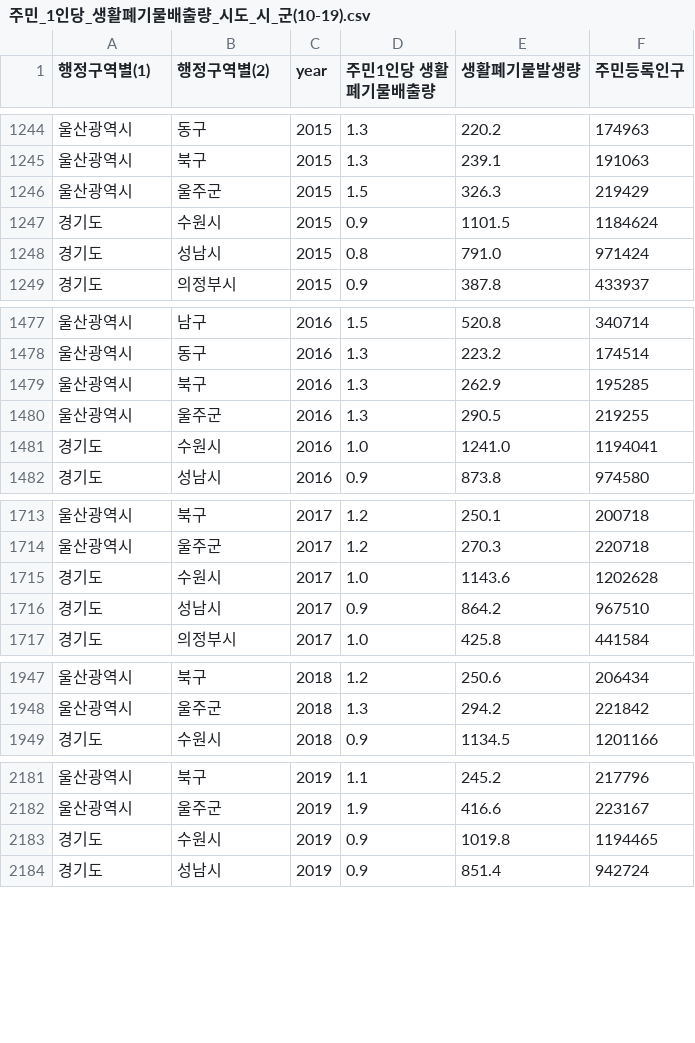
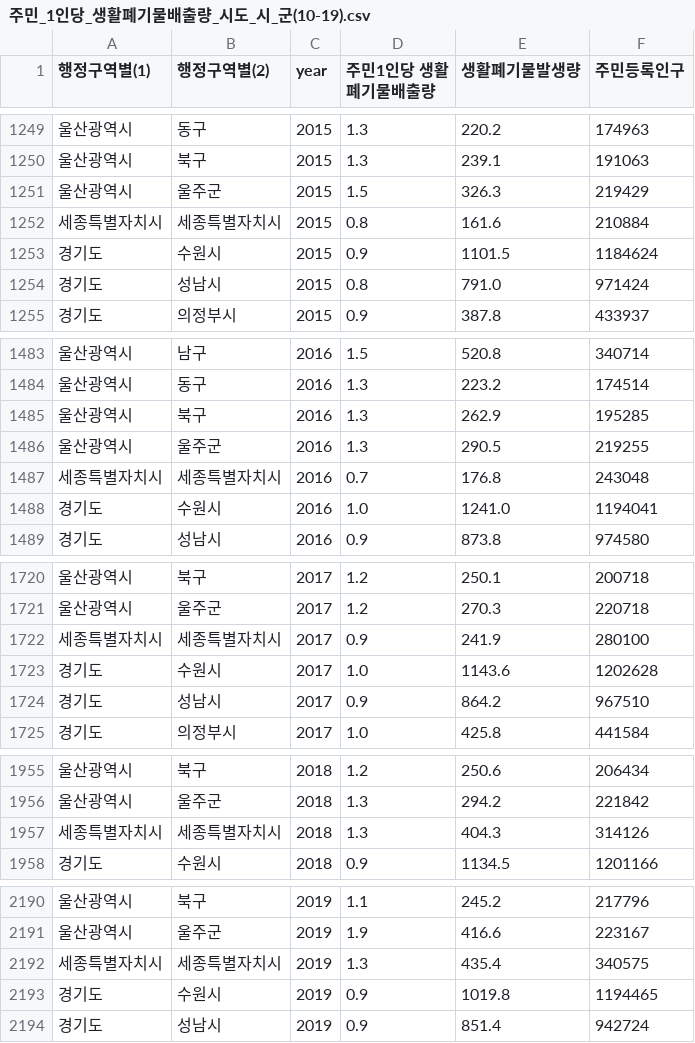
Before and after one commit to huitaek/project_mini_analyze_waste, a CSV file: files/refined/주민_1인당_생활폐기물배출량_시도_시_군(10-19).csv, drawn as a sheet; only a part is shown, gaps mark what is left out; the diff covers the shown part only.

```diff
--- a/files/refined/주민_1인당_생활폐기물배출량_시도_시_군(10-19).csv
+++ b/files/refined/주민_1인당_생활폐기물배출량_시도_시_군(10-19).csv
@@ -1246,2 +1251,3 @@
 울산광역시,울주군,2015,1.5,326.3,219429
+세종특별자치시,세종특별자치시,2015,0.8,161.6,210884
 경기도,수원시,2015,0.9,1101.5,1184624
@@ -1480,2 +1486,3 @@
 울산광역시,울주군,2016,1.3,290.5,219255
+세종특별자치시,세종특별자치시,2016,0.7,176.8,243048
 경기도,수원시,2016,1.0,1241.0,1194041
@@ -1714,2 +1721,3 @@
 울산광역시,울주군,2017,1.2,270.3,220718
+세종특별자치시,세종특별자치시,2017,0.9,241.9,280100
 경기도,수원시,2017,1.0,1143.6,1202628
@@ -1948,2 +1956,3 @@
 울산광역시,울주군,2018,1.3,294.2,221842
+세종특별자치시,세종특별자치시,2018,1.3,404.3,314126
 경기도,수원시,2018,0.9,1134.5,1201166
@@ -2182,2 +2191,3 @@
 울산광역시,울주군,2019,1.9,416.6,223167
+세종특별자치시,세종특별자치시,2019,1.3,435.4,340575
 경기도,수원시,2019,0.9,1019.8,1194465
```
Also changed, not shown: 5 added rows elsewhere in this file, files/data/일반폐기물재활용률_시도_시_군_구(10-19).csv, files/refined/일반폐기물재활용률(10-19).csv, 1 other file.
